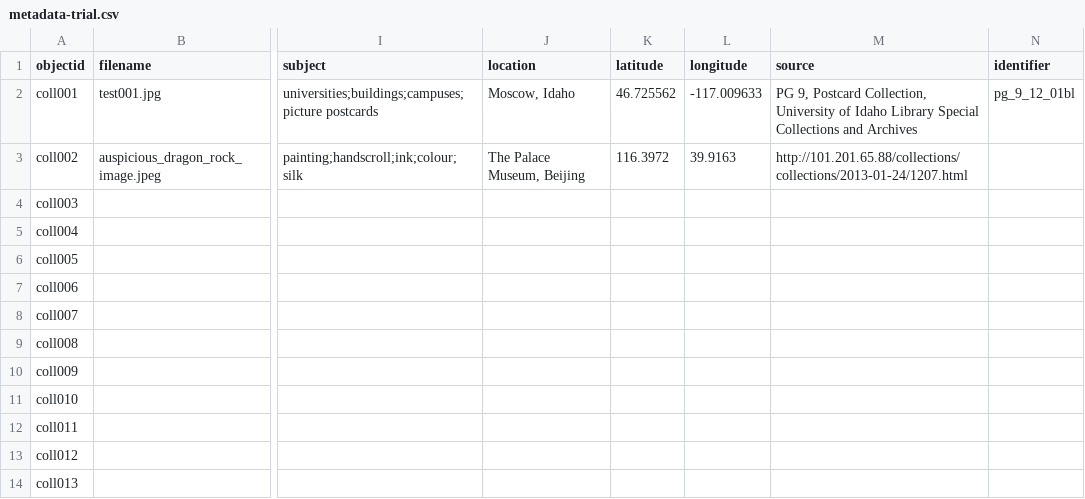
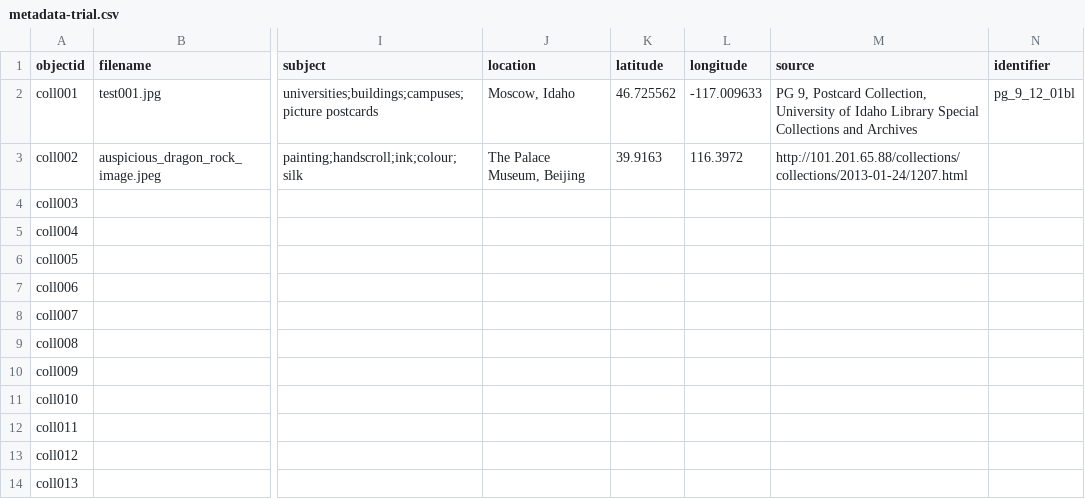
Before and after one commit to claudineyip/virtual_exhibition, a CSV file: _data/metadata-trial.csv, drawn as a sheet; only a part is shown, gaps mark what is left out; the diff names each change by its address in the sheet, - before the commit and + after, or states it on an @@ line.

Commit message:
switched longitude and latitude for auspicious dragon rock

```diff
--- a/_data/metadata-trial.csv
+++ b/_data/metadata-trial.csv
-K3 (latitude): 116.3972
+K3 (latitude): 39.9163
-L3 (longitude): 39.9163
+L3 (longitude): 116.3972
```
Also changed, not shown: 1 other file.
